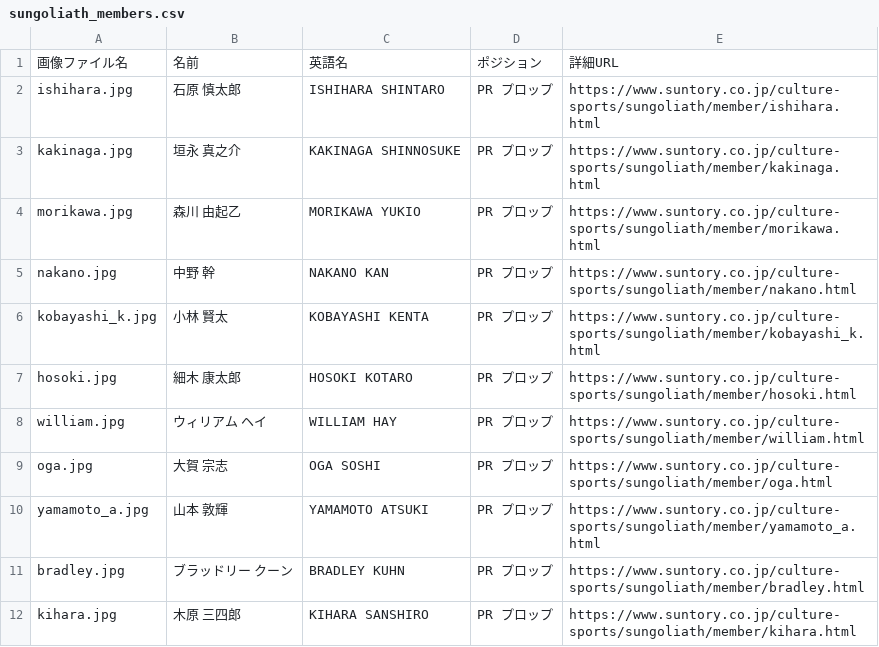
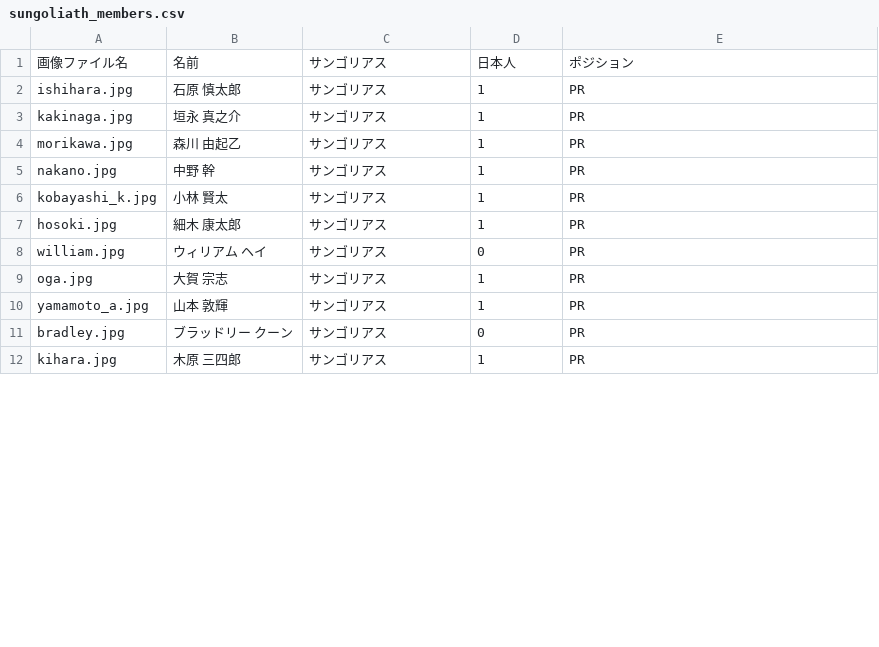
Before and after one commit to ararararai/rugby_quiz_app, a CSV file: database/seeders/csv/sungoliath_members.csv, drawn as a sheet; only a part is shown; the diff covers the shown part only.

```diff
--- a/database/seeders/csv/sungoliath_members.csv
+++ b/database/seeders/csv/sungoliath_members.csv
@@ -1,12 +1,12 @@
-画像ファイル名,名前,英語名,ポジション,詳細URL
-ishihara.jpg,石原 慎太郎,ISHIHARA SHINTARO,PR プロップ,https://www.suntory.co.jp/culture-sports/sungoliath/member/ishihara.html
-kakinaga.jpg,垣永 真之介,KAKINAGA SHINNOSUKE,PR プロップ,https://www.suntory.co.jp/culture-sports/sungoliath/member/kakinaga.html
-morikawa.jpg,森川 由起乙,MORIKAWA YUKIO,PR プロップ,https://www.suntory.co.jp/culture-sports/sungoliath/member/morikawa.html
-nakano.jpg,中野 幹,NAKANO KAN,PR プロップ,https://www.suntory.co.jp/culture-sports/sungoliath/member/nakano.html
-kobayashi_k.jpg,小林 賢太,KOBAYASHI KENTA,PR プロップ,https://www.suntory.co.jp/culture-sports/sungoliath/member/kobayashi_k.html
-hosoki.jpg,細木 康太郎,HOSOKI KOTARO,PR プロップ,https://www.suntory.co.jp/culture-sports/sungoliath/member/hosoki.html
-william.jpg,ウィリアム ヘイ,WILLIAM HAY,PR プロップ,https://www.suntory.co.jp/culture-sports/sungoliath/member/william.html
-oga.jpg,大賀 宗志,OGA SOSHI,PR プロップ,https://www.suntory.co.jp/culture-sports/sungoliath/member/oga.html
-yamamoto_a.jpg,山本 敦輝,YAMAMOTO ATSUKI,PR プロップ,https://www.suntory.co.jp/culture-sports/sungoliath/member/yamamoto_a.html
-bradley.jpg,ブラッドリー クーン,BRADLEY KUHN,PR プロップ,https://www.suntory.co.jp/culture-sports/sungoliath/member/bradley.html
-kihara.jpg,木原 三四郎,KIHARA SANSHIRO,PR プロップ,https://www.suntory.co.jp/culture-sports/sungoliath/member/kihara.html
+画像ファイル名,名前,サンゴリアス,日本人,ポジション
+ishihara.jpg,石原 慎太郎,サンゴリアス,1,PR
+kakinaga.jpg,垣永 真之介,サンゴリアス,1,PR
+morikawa.jpg,森川 由起乙,サンゴリアス,1,PR
+nakano.jpg,中野 幹,サンゴリアス,1,PR
+kobayashi_k.jpg,小林 賢太,サンゴリアス,1,PR
+hosoki.jpg,細木 康太郎,サンゴリアス,1,PR
+william.jpg,ウィリアム ヘイ,サンゴリアス,0,PR
+oga.jpg,大賀 宗志,サンゴリアス,1,PR
+yamamoto_a.jpg,山本 敦輝,サンゴリアス,1,PR
+bradley.jpg,ブラッドリー クーン,サンゴリアス,0,PR
+kihara.jpg,木原 三四郎,サンゴリアス,1,PR
```
Also changed, not shown: 150 edited cells elsewhere in this file, database/seeders/csv/japan_members.csv, database/seeders/csv/spears_members.csv, 10 other files.
